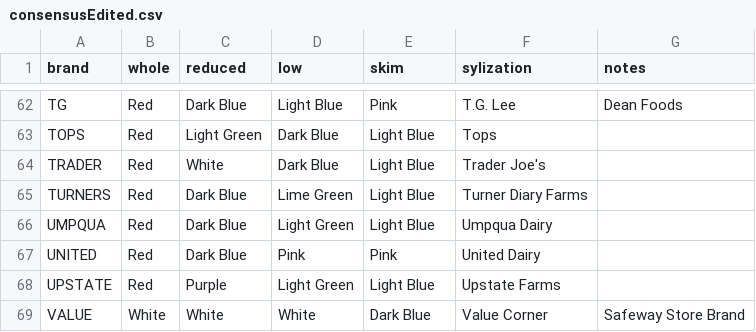
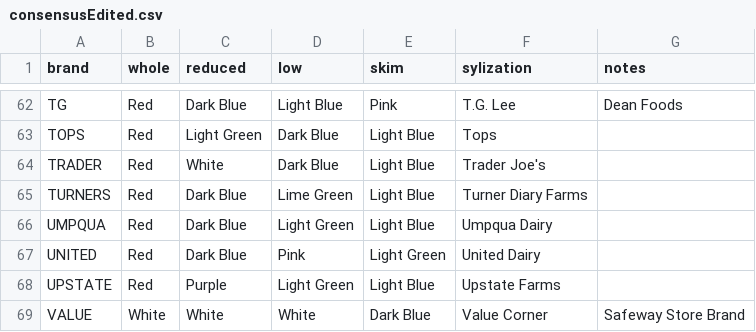
Before and after one commit to quoctran98/Milk-Caps, a CSV file: brands/consensusEdited.csv, drawn as a sheet; only a part is shown, gaps mark what is left out.

Commit message:
Edited brand consensus

```diff
--- a/brands/consensusEdited.csv
+++ b/brands/consensusEdited.csv
@@ -66,3 +66,3 @@ TURNERS,Red,Dark Blue,Lime Green,Light Blue,Turner Diary Farms,
 UMPQUA,Red,Dark Blue,Light Green,Light Blue,Umpqua Dairy,
-UNITED,Red,Dark Blue,Pink,Pink,United Dairy,
+UNITED,Red,Dark Blue,Pink,Light Green,United Dairy,
 UPSTATE,Red,Purple,Light Green,Light Blue,Upstate Farms,
```
